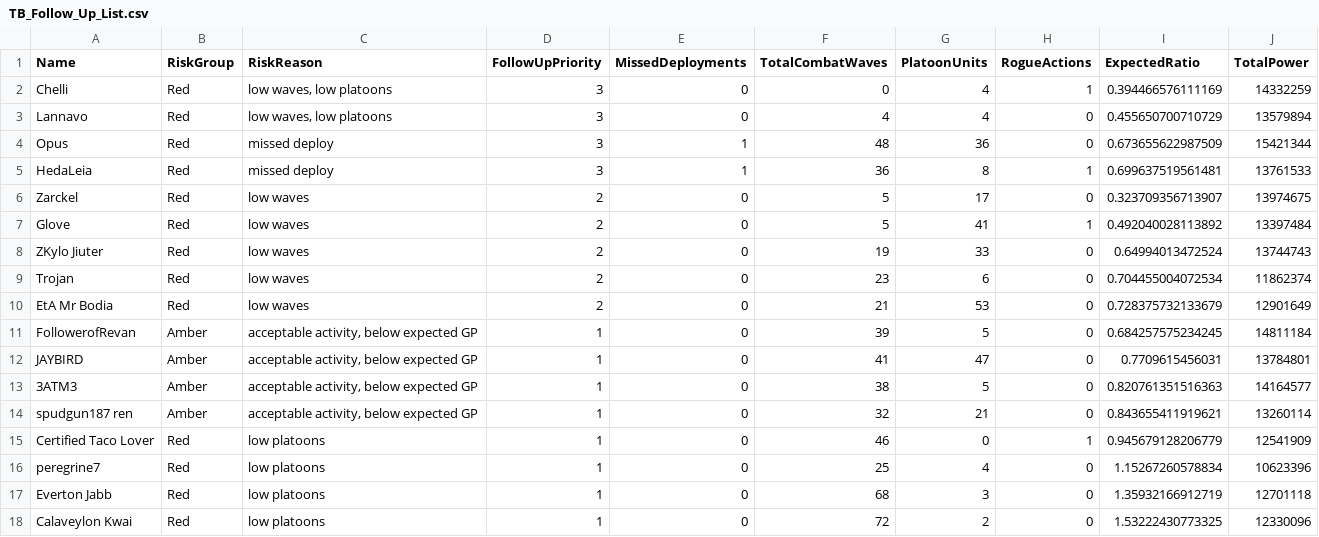
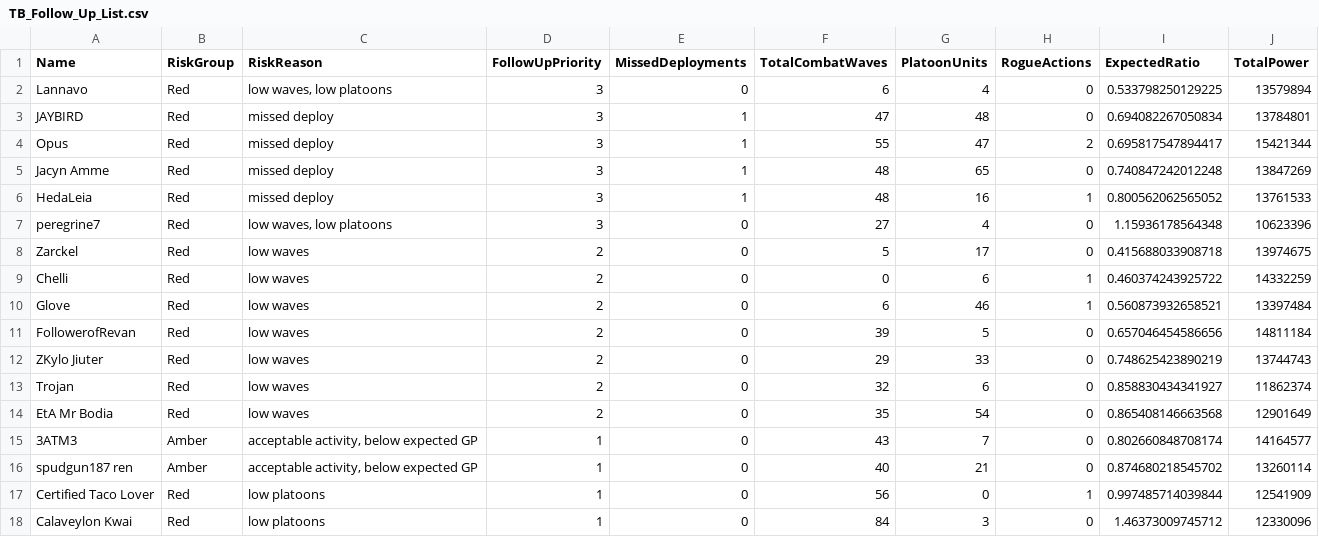
Before and after one commit to drowenwilliamz/TB-Officer, a CSV file: TB_Follow_Up_List.csv, drawn as a sheet.

```diff
--- a/TB_Follow_Up_List.csv
+++ b/TB_Follow_Up_List.csv
@@ -1,18 +1,18 @@
 Name,RiskGroup,RiskReason,FollowUpPriority,MissedDeployments,TotalCombatWaves,PlatoonUnits,RogueActions,ExpectedRatio,TotalPower
-Chelli,Red,"low waves, low platoons",3,0,0,4,1,0.394466576111169,14332259
-Lannavo,Red,"low waves, low platoons",3,0,4,4,0,0.455650700710729,13579894
-Opus,Red,"missed deploy",3,1,48,36,0,0.673655622987509,15421344
-HedaLeia,Red,"missed deploy",3,1,36,8,1,0.699637519561481,13761533
-Zarckel,Red,"low waves",2,0,5,17,0,0.323709356713907,13974675
-Glove,Red,"low waves",2,0,5,41,1,0.492040028113892,13397484
-ZKylo Jiuter,Red,"low waves",2,0,19,33,0,0.64994013472524,13744743
-Trojan,Red,"low waves",2,0,23,6,0,0.704455004072534,11862374
-EtA Mr Bodia,Red,"low waves",2,0,21,53,0,0.728375732133679,12901649
-FollowerofRevan,Amber,"acceptable activity, below expected GP",1,0,39,5,0,0.684257575234245,14811184
-JAYBIRD,Amber,"acceptable activity, below expected GP",1,0,41,47,0,0.7709615456031,13784801
-3ATM3,Amber,"acceptable activity, below expected GP",1,0,38,5,0,0.820761351516363,14164577
-spudgun187 ren,Amber,"acceptable activity, below expected GP",1,0,32,21,0,0.843655411919621,13260114
-Certified Taco Lover,Red,"low platoons",1,0,46,0,1,0.945679128206779,12541909
-peregrine7,Red,"low platoons",1,0,25,4,0,1.15267260578834,10623396
-Everton Jabb,Red,"low platoons",1,0,68,3,0,1.35932166912719,12701118
-Calaveylon Kwai,Red,"low platoons",1,0,72,2,0,1.53222430773325,12330096
+Lannavo,Red,"low waves, low platoons",3,0,6,4,0,0.533798250129225,13579894
+JAYBIRD,Red,"missed deploy",3,1,47,48,0,0.694082267050834,13784801
+Opus,Red,"missed deploy",3,1,55,47,2,0.695817547894417,15421344
+Jacyn Amme,Red,"missed deploy",3,1,48,65,0,0.740847242012248,13847269
+HedaLeia,Red,"missed deploy",3,1,48,16,1,0.800562062565052,13761533
+peregrine7,Red,"low waves, low platoons",3,0,27,4,0,1.15936178564348,10623396
+Zarckel,Red,"low waves",2,0,5,17,0,0.415688033908718,13974675
+Chelli,Red,"low waves",2,0,0,6,1,0.460374243925722,14332259
+Glove,Red,"low waves",2,0,6,46,1,0.560873932658521,13397484
+FollowerofRevan,Red,"low waves",2,0,39,5,0,0.657046454586656,14811184
+ZKylo Jiuter,Red,"low waves",2,0,29,33,0,0.748625423890219,13744743
+Trojan,Red,"low waves",2,0,32,6,0,0.858830434341927,11862374
+EtA Mr Bodia,Red,"low waves",2,0,35,54,0,0.865408146663568,12901649
+3ATM3,Amber,"acceptable activity, below expected GP",1,0,43,7,0,0.802660848708174,14164577
+spudgun187 ren,Amber,"acceptable activity, below expected GP",1,0,40,21,0,0.874680218545702,13260114
+Certified Taco Lover,Red,"low platoons",1,0,56,0,1,0.997485714039844,12541909
+Calaveylon Kwai,Red,"low platoons",1,0,84,3,0,1.46373009745712,12330096
```
Also changed, not shown: TB_Performance_Watchlist.csv, TB_Phase_Summary.csv, 14 other files.
